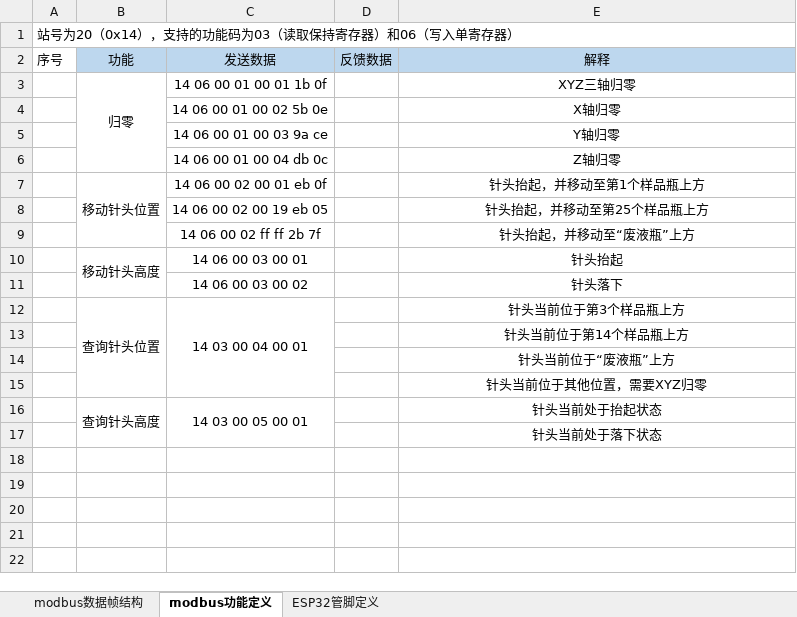
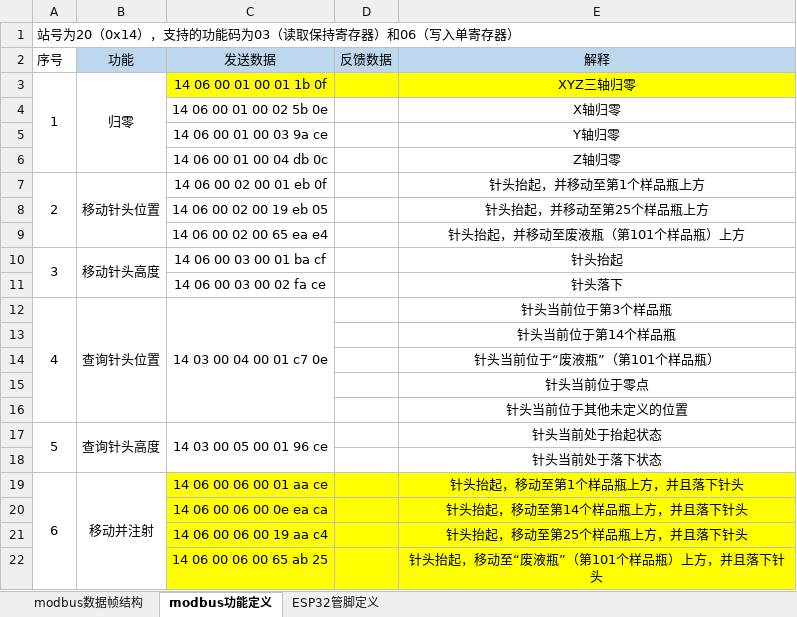
Before and after one commit to def-fun/Marlin2SamplerWrapper, an Excel workbook: doc/通讯协议.xlsx, sheet modbus功能定义, drawn as a sheet; values as stored, in another font and other column widths than the file's, no borders; removed rows and columns are numbered as before the commit, all else as after; the diff names each change by its address in the sheet, - before the commit and + after, or states it on an @@ line.

```diff
--- a/doc/通讯协议.xlsx (sheet modbus功能定义)
+++ b/doc/通讯协议.xlsx (sheet modbus功能定义)
-A3 (序号): (empty)
+A3 (序号): 1
+A3:A6 merged
-C3:E3 fill: none
+C3:E3 fill: #FFFF00
-A7 (序号): (empty)
+A7 (序号): 2
+A7:A9 merged
-row 9:  |  | 14 06 00 02 ff ff 2b 7f |  | 针头抬起，并移动至“废液瓶”上方
+row 9:  |  | 14 06 00 02 00 65 ea e4 |  | 针头抬起，并移动至废液瓶（第101个样品瓶）上方
-A10 (序号): (empty)
+A10 (序号): 3
+A10:A11 merged
-C10 (发送数据): 14 06 00 03 00 01
+C10 (发送数据): 14 06 00 03 00 01 ba cf
-C11 (发送数据): 14 06 00 03 00 02
+C11 (发送数据): 14 06 00 03 00 02 fa ce
-A12 (序号): (empty)
+A12 (序号): 4
+A12:A16 merged
-C12 (发送数据): 14 03 00 04 00 01
+C12 (发送数据): 14 03 00 04 00 01 c7 0e
-E12 (解释): 针头当前位于第3个样品瓶上方
+E12 (解释): 针头当前位于第3个样品瓶
-E13 (解释): 针头当前位于第14个样品瓶上方
+E13 (解释): 针头当前位于第14个样品瓶
-E14 (解释): 针头当前位于“废液瓶”上方
+E14 (解释): 针头当前位于“废液瓶”（第101个样品瓶）
-E15 (解释): 针头当前位于其他位置，需要XYZ归零
+E15 (解释): 针头当前位于零点
+row 16:  |  |  |  | 针头当前位于其他未定义的位置
-A17 (序号): (empty)
+A17 (序号): 5
+A17:A18 merged
-C17 (发送数据): 14 03 00 05 00 01
+C17 (发送数据): 14 03 00 05 00 01 96 ce
+row 19: 6 | 移动并注射 | 14 06 00 06 00 01 aa ce |  | 针头抬起，移动至第1个样品瓶上方，并且落下针头
+row 20:  |  | 14 06 00 06 00 0e ea ca |  | 针头抬起，移动至第14个样品瓶上方，并且落下针头
+row 21:  |  | 14 06 00 06 00 19 aa c4 |  | 针头抬起，移动至第25个样品瓶上方，并且落下针头
+row 22:  |  | 14 06 00 06 00 65 ab 25 |  | 针头抬起，移动至“废液瓶”（第101个样品瓶）上方，并且落下针头
```
Also changed, not shown: 3 other files.
